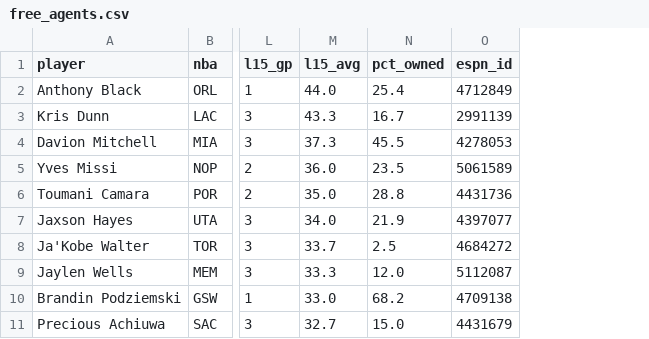
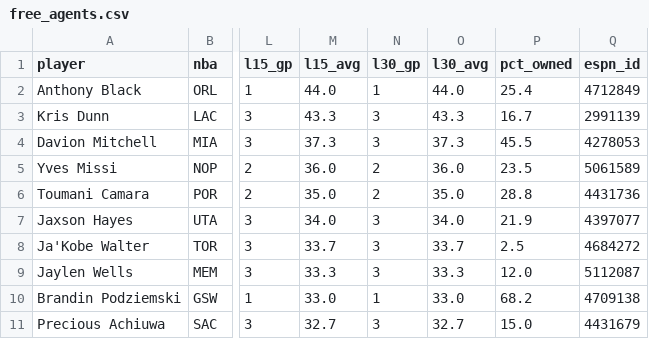
Before and after one commit to luke8mcm/blue-ballers-relay, a CSV file: data/free_agents.csv, drawn as a sheet; only a part is shown, gaps mark what is left out; the diff names each change by its address in the sheet, - before the commit and + after, or states it on an @@ line.

Commit message:
data: 2026-10-26 05:20 UTC

```diff
--- a/data/free_agents.csv
+++ b/data/free_agents.csv
+column N (l30_gp), rows 2-11: 1 | 3 | 3 | 2 | 2 | 3 | 3 | 3 | 1 | 3
+column O (l30_avg), rows 2-11: 44.0 | 43.3 | 37.3 | 36.0 | 35.0 | 34.0 | 33.7 | 33.3 | 33.0 | 32.7
```
Also changed, not shown: data/rosters.csv, 2 other files.
